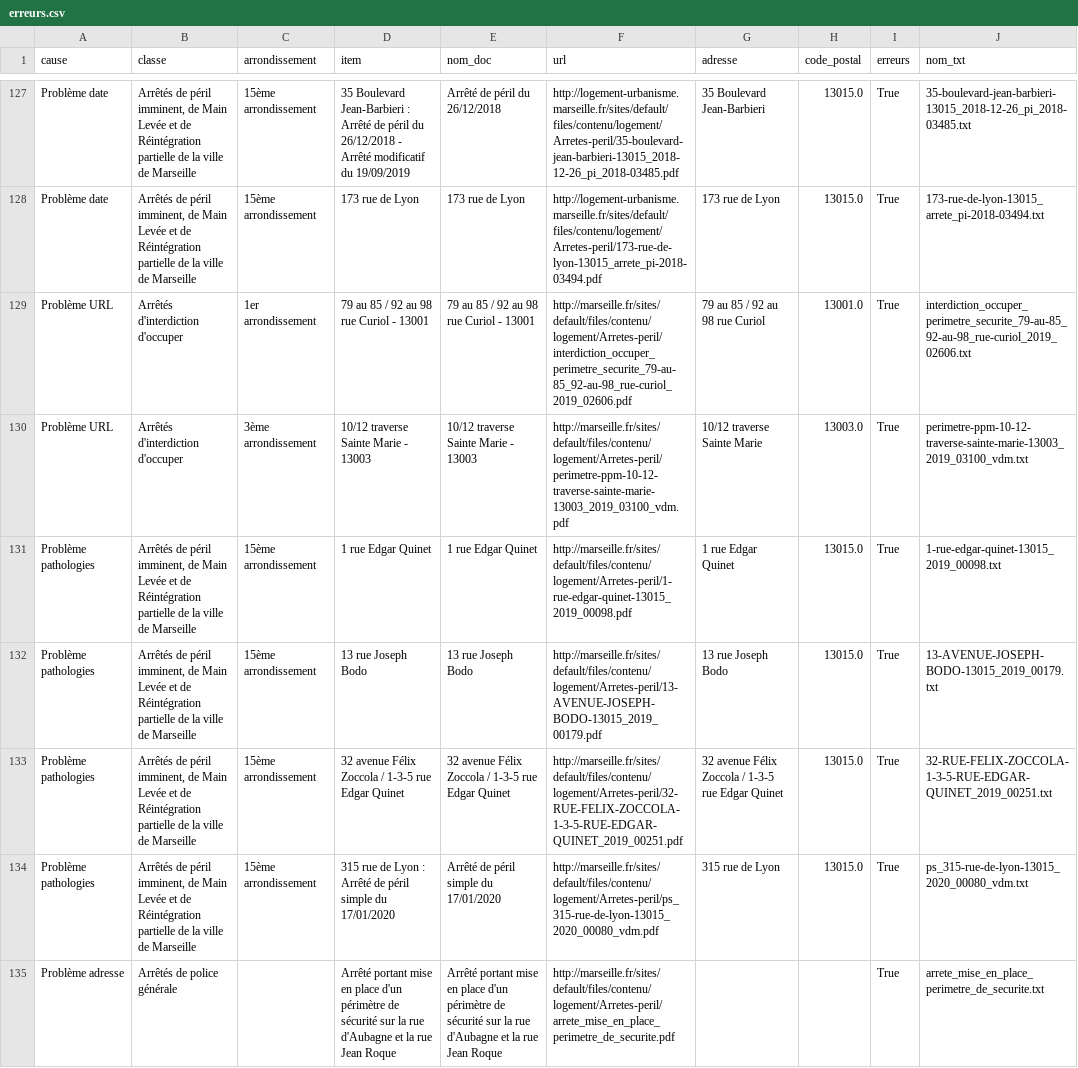
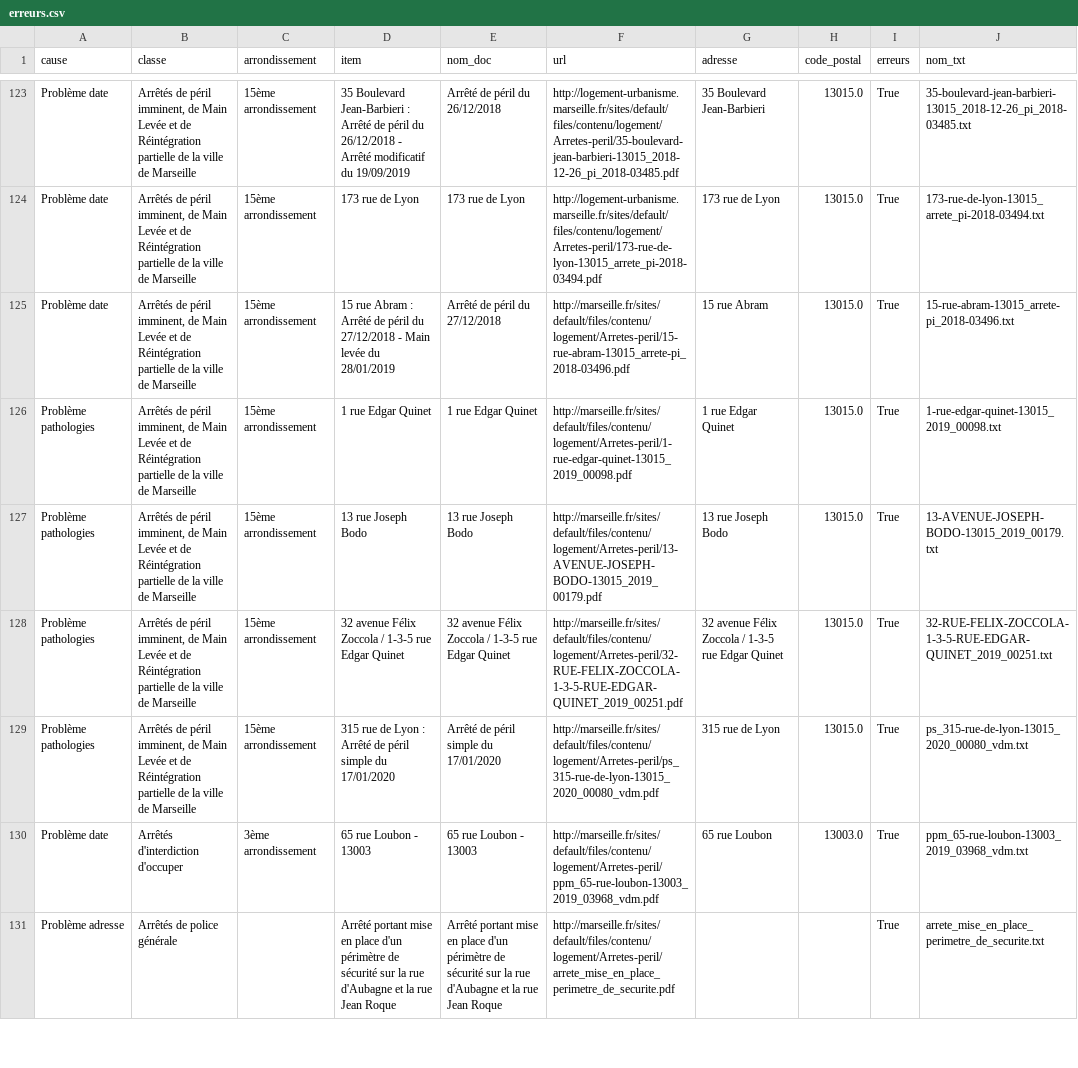
Before and after one commit to Maelle3/Carte_interactive, a CSV file: Datas/erreurs.csv, drawn as a sheet; only a part is shown, gaps mark what is left out; the diff covers the shown part only.

```diff
--- a/Datas/erreurs.csv
+++ b/Datas/erreurs.csv
@@ -128,4 +124,3 @@ Problème date,"Arrêtés de péril imminent, de Main Levée et de Réintégrati
 Problème date,"Arrêtés de péril imminent, de Main Levée et de Réintégration partielle de la ville de Marseille",15ème arrondissement,173 rue de Lyon,173 rue de Lyon,http://logement-urbanisme.marseille.fr/sites/default/files/contenu/logement/Arretes-peril/173-rue-de-lyon-13015_arrete_pi-2018-03494.pdf,173 rue de Lyon,13015.0,True,173-rue-de-lyon-13015_arrete_pi-2018-03494.txt
-Problème URL,Arrêtés d'interdiction d'occuper,1er arrondissement,79 au 85 / 92 au 98 rue Curiol - 13001,79 au 85 / 92 au 98 rue Curiol - 13001,http://marseille.fr/sites/default/files/contenu/logement/Arretes-peril/interdiction_occuper_perimetre_securite_79-au-85_92-au-98_rue-curiol_2019_02606.pdf,79 au 85 / 92 au 98 rue Curiol,13001.0,True,interdiction_occuper_perimetre_securite_79-au-85_92-au-98_rue-curiol_2019_02606.txt
-Problème URL,Arrêtés d'interdiction d'occuper,3ème arrondissement,10/12 traverse Sainte Marie - 13003,10/12 traverse Sainte Marie - 13003,http://marseille.fr/sites/default/files/contenu/logement/Arretes-peril/perimetre-ppm-10-12-traverse-sainte-marie-13003_2019_03100_vdm.pdf,10/12 traverse Sainte Marie,13003.0,True,perimetre-ppm-10-12-traverse-sainte-marie-13003_2019_03100_vdm.txt
+Problème date,"Arrêtés de péril imminent, de Main Levée et de Réintégration partielle de la ville de Marseille",15ème arrondissement,15 rue Abram : Arrêté de péril du 27/12/2018 - Main levée du 28/01/2019,Arrêté de péril du 27/12/2018,http://marseille.fr/sites/default/files/contenu/logement/Arretes-peril/15-rue-abram-13015_arrete-pi_2018-03496.pdf,15 rue Abram,13015.0,True,15-rue-abram-13015_arrete-pi_2018-03496.txt
 Problème pathologies,"Arrêtés de péril imminent, de Main Levée et de Réintégration partielle de la ville de Marseille",15ème arrondissement,1 rue Edgar Quinet,1 rue Edgar Quinet,http://marseille.fr/sites/default/files/contenu/logement/Arretes-peril/1-rue-edgar-quinet-13015_2019_00098.pdf,1 rue Edgar Quinet,13015.0,True,1-rue-edgar-quinet-13015_2019_00098.txt
@@ -134,2 +129,3 @@ Problème pathologies,"Arrêtés de péril imminent, de Main Levée et de Réint
 Problème pathologies,"Arrêtés de péril imminent, de Main Levée et de Réintégration partielle de la ville de Marseille",15ème arrondissement,315 rue de Lyon : Arrêté de péril simple du 17/01/2020,Arrêté de péril simple du 17/01/2020,http://marseille.fr/sites/default/files/contenu/logement/Arretes-peril/ps_315-rue-de-lyon-13015_2020_00080_vdm.pdf,315 rue de Lyon,13015.0,True,ps_315-rue-de-lyon-13015_2020_00080_vdm.txt
+Problème date,Arrêtés d'interdiction d'occuper,3ème arrondissement,65 rue Loubon - 13003,65 rue Loubon - 13003,http://marseille.fr/sites/default/files/contenu/logement/Arretes-peril/ppm_65-rue-loubon-13003_2019_03968_vdm.pdf,65 rue Loubon,13003.0,True,ppm_65-rue-loubon-13003_2019_03968_vdm.txt
 Problème adresse,Arrêtés de police générale,,Arrêté portant mise en place d'un périmètre de sécurité sur la rue d'Aubagne et la rue Jean Roque,Arrêté portant mise en place d'un périmètre de sécurité sur la rue d'Aubagne et la rue Jean Roque,http://marseille.fr/sites/default/files/contenu/logement/Arretes-peril/arrete_mise_en_place_perimetre_de_securite.pdf,,,True,arrete_mise_en_place_perimetre_de_securite.txt
```
Also changed, not shown: 3 added rows, 4 removed rows and 13 edited cells elsewhere in this file, arretes.csv, 3 other files.
